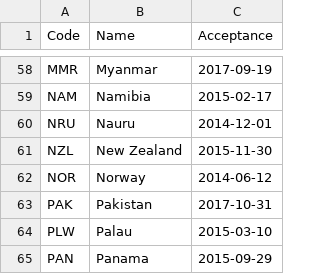
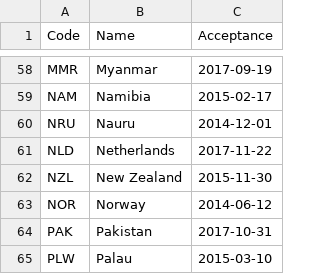
Before and after one commit to openclimatedata/doha-amendment-entry-into-force, a CSV file: data/doha-amendment.csv, drawn as a sheet; only a part is shown, gaps mark what is left out; the shorter side is filled out with more unchanged rows.

Commit message:
Update with Netherlands

```diff
--- a/data/doha-amendment.csv
+++ b/data/doha-amendment.csv
@@ -60,2 +60,3 @@ NAM,Namibia,2015-02-17
 NRU,Nauru,2014-12-01
+NLD,Netherlands,2017-11-22
 NZL,New Zealand,2015-11-30
```
